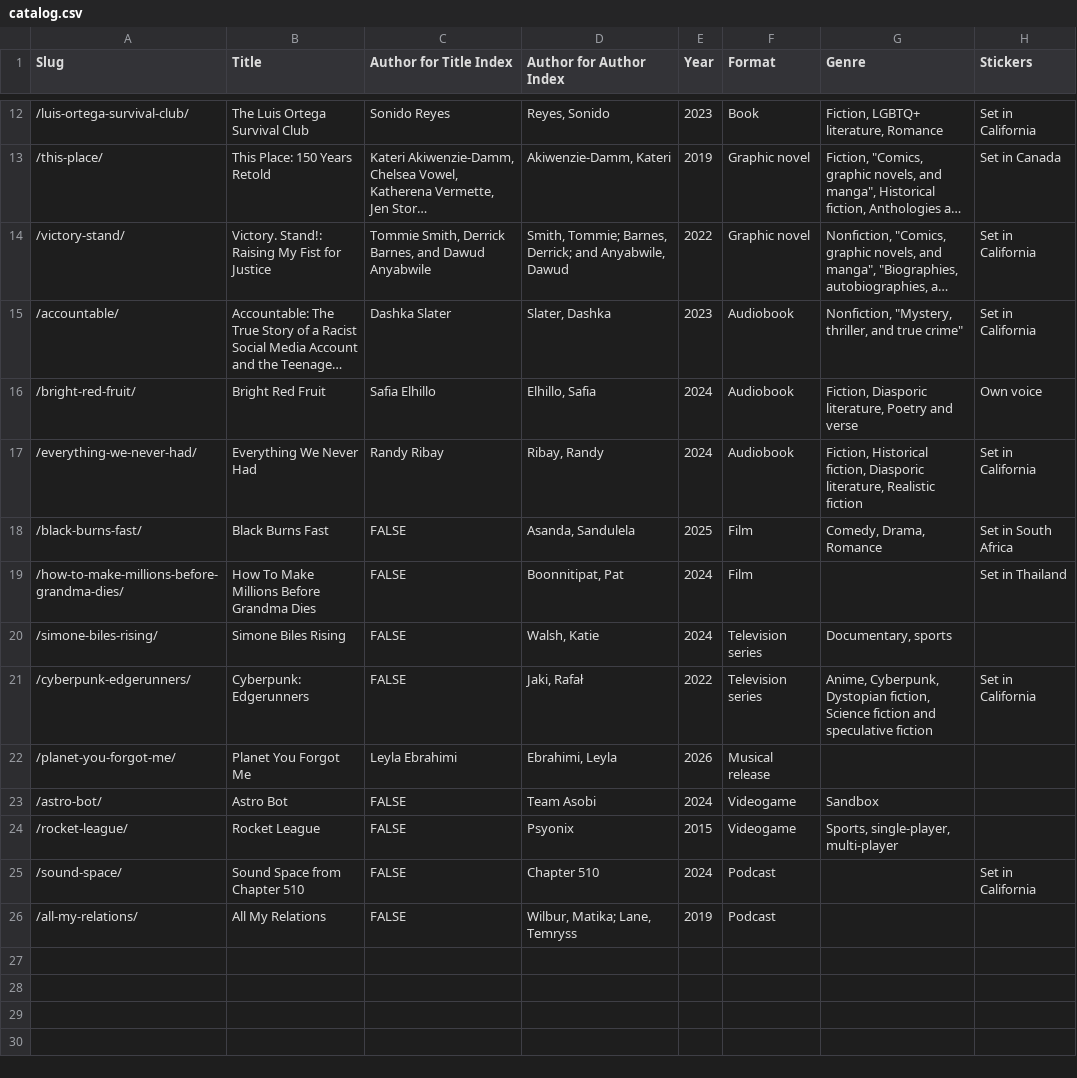
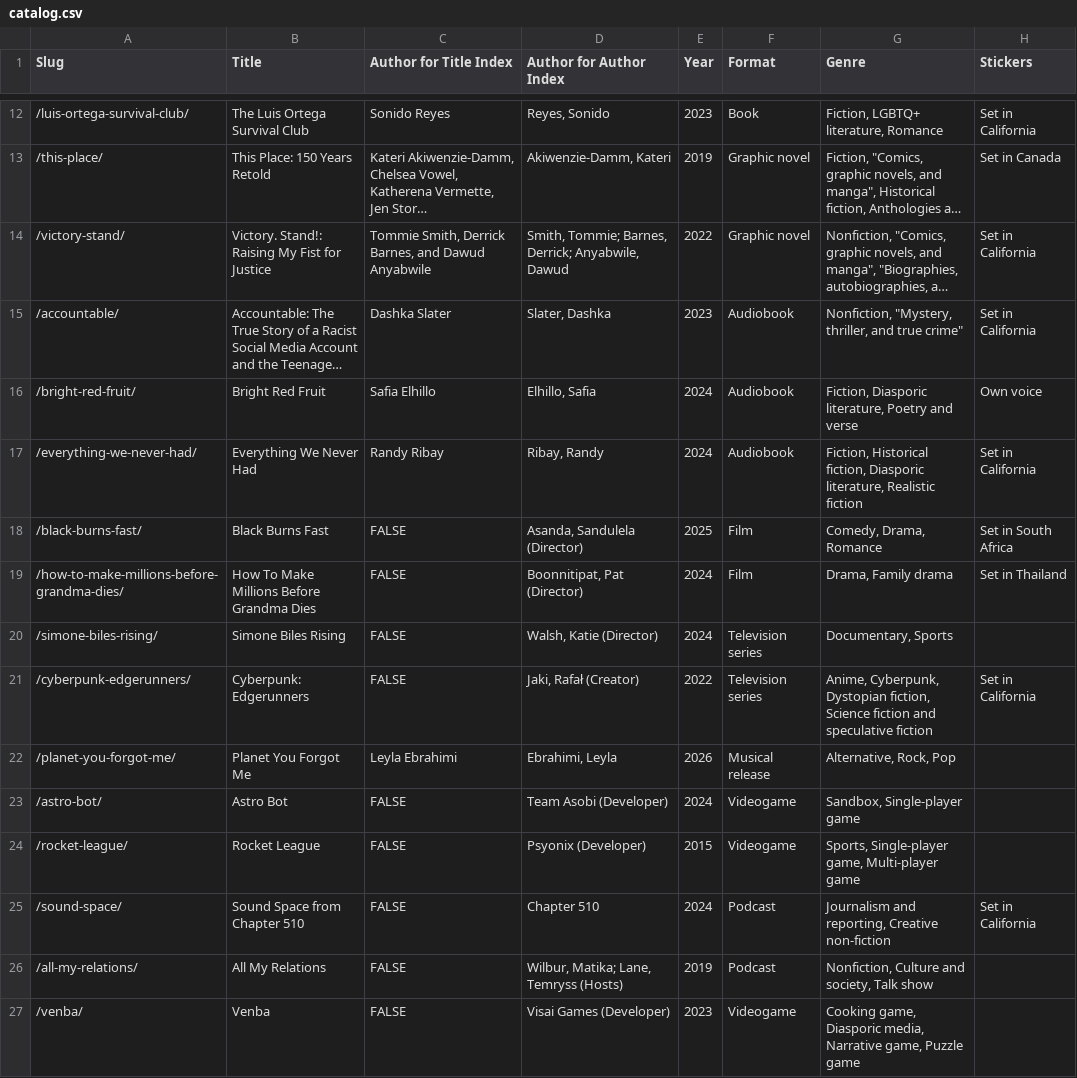
Before and after one commit to hilaryfung/young-adult-library, a CSV file: src/_data/catalog.csv, drawn as a sheet; only a part is shown, gaps mark what is left out; long unchanged cells end in …; the diff names each change by its address in the sheet, - before the commit and + after, or states it on an @@ line.

Commit message:
build genre page

```diff
--- a/src/_data/catalog.csv
+++ b/src/_data/catalog.csv
-D14 (Author for Author Index): …Barnes, Derrick; and Anyabwile, Dawud
+D14 (Author for Author Index): …Barnes, Derrick; Anyabwile, Dawud
-D18 (Author for Author Index): Asanda, Sandulela
+D18 (Author for Author Index): Asanda, Sandulela (Director)
-D19 (Author for Author Index): Boonnitipat, Pat
+D19 (Author for Author Index): Boonnitipat, Pat (Director)
-G19 (Genre): (empty)
+G19 (Genre): Drama, Family drama
-D20 (Author for Author Index): Walsh, Katie
+D20 (Author for Author Index): Walsh, Katie (Director)
-G20 (Genre): Documentary, sports
+G20 (Genre): Documentary, Sports
-D21 (Author for Author Index): Jaki, Rafał
+D21 (Author for Author Index): Jaki, Rafał (Creator)
-G22 (Genre): (empty)
+G22 (Genre): Alternative, Rock, Pop
-D23 (Author for Author Index): Team Asobi
+D23 (Author for Author Index): Team Asobi (Developer)
-G23 (Genre): Sandbox
+G23 (Genre): Sandbox, Single-player game
-D24 (Author for Author Index): Psyonix
+D24 (Author for Author Index): Psyonix (Developer)
-G24 (Genre): Sports, single-player, multi-player
+G24 (Genre): Sports, Single-player game, Multi-player game
-G25 (Genre): (empty)
+G25 (Genre): Journalism and reporting, Creative non-fiction
-D26 (Author for Author Index): Wilbur, Matika; Lane, Temryss
+D26 (Author for Author Index): Wilbur, Matika; Lane, Temryss (Hosts)
-G26 (Genre): (empty)
+G26 (Genre): Nonfiction, Culture and society, Talk show
+row 27: /venba/ | Venba | FALSE | Visai Games (Developer) | 2023 | Videogame | Cooking game, Diasporic media, Narrative game, Puzzle game
```
Also changed, not shown: 4 other files.
